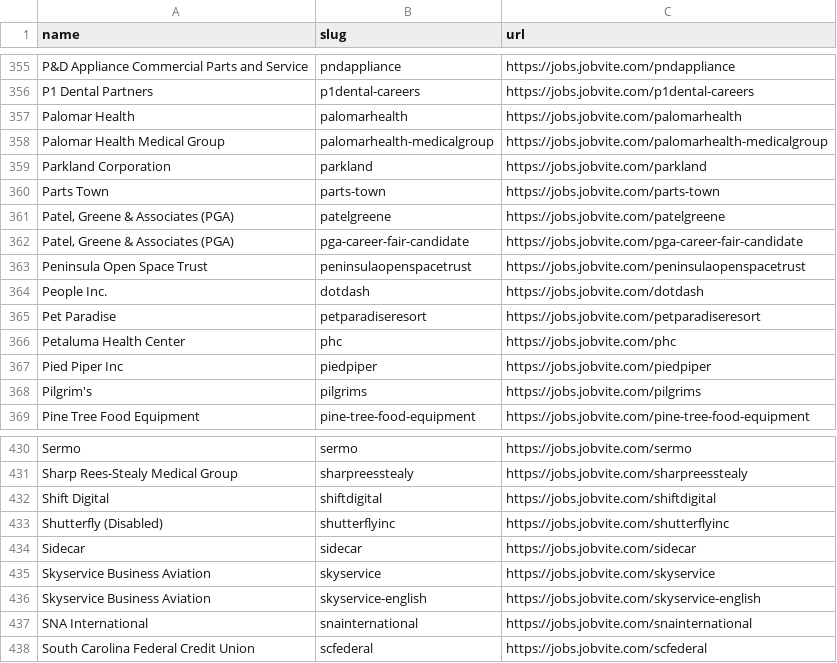
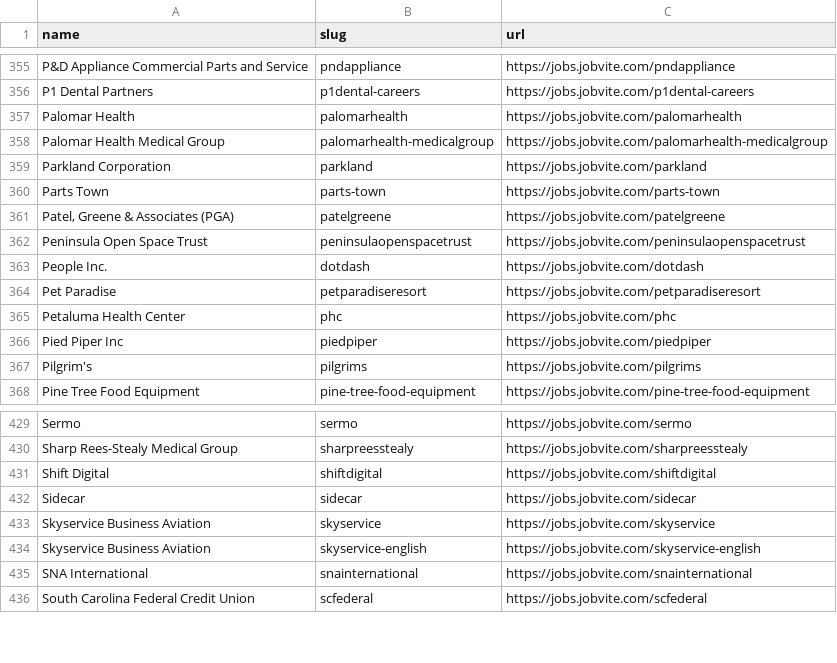
Before and after one commit to kalil0321/ats-scrapers, a CSV file: ats-companies/jobvite.csv, drawn as a sheet; only a part is shown, gaps mark what is left out.

```diff
--- a/ats-companies/jobvite.csv
+++ b/ats-companies/jobvite.csv
@@ -361,3 +361,2 @@ Parts Town,parts-town,https://jobs.jobvite.com/parts-town
 "Patel, Greene & Associates (PGA)",patelgreene,https://jobs.jobvite.com/patelgreene
-"Patel, Greene & Associates (PGA)",pga-career-fair-candidate,https://jobs.jobvite.com/pga-career-fair-candidate
 Peninsula Open Space Trust,peninsulaopenspacetrust,https://jobs.jobvite.com/peninsulaopenspacetrust
@@ -432,3 +431,2 @@ Sharp Rees-Stealy Medical Group,sharpreesstealy,https://jobs.jobvite.com/sharpre
 Shift Digital,shiftdigital,https://jobs.jobvite.com/shiftdigital
-Shutterfly (Disabled),shutterflyinc,https://jobs.jobvite.com/shutterflyinc
 Sidecar,sidecar,https://jobs.jobvite.com/sidecar
```
